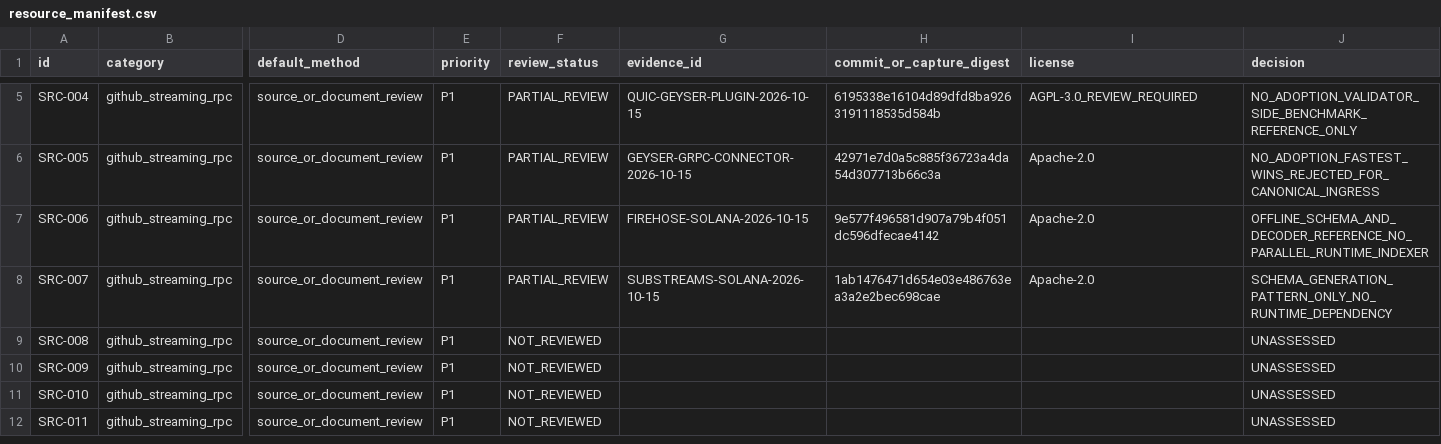
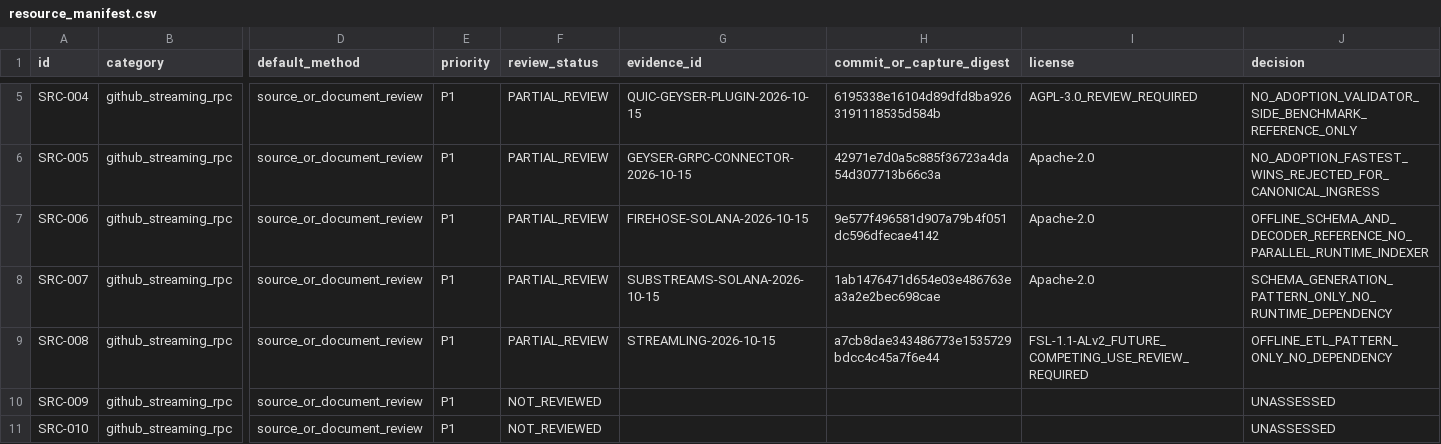
Before and after one commit to MrPineapples22/sylph-fusion, a CSV file: research/registry/resource_manifest.csv, drawn as a sheet; only a part is shown, gaps mark what is left out; the shorter side is filled out with more unchanged rows; the diff names each change by its address in the sheet, - before the commit and + after, or states it on an @@ line.

Commit message:
docs: assess Streamling ETL and license fit

```diff
--- a/research/registry/resource_manifest.csv
+++ b/research/registry/resource_manifest.csv
-F9 (review_status): NOT_REVIEWED
+F9 (review_status): PARTIAL_REVIEW
-G9 (evidence_id): (empty)
+G9 (evidence_id): STREAMLING-2026-10-15
-H9 (commit_or_capture_digest): (empty)
+H9 (commit_or_capture_digest): a7cb8dae343486773e1535729bdcc4c45a7f6e44
-I9 (license): (empty)
+I9 (license): FSL-1.1-ALv2_FUTURE_COMPETING_USE_REVIEW_REQUIRED
-J9 (decision): UNASSESSED
+J9 (decision): OFFLINE_ETL_PATTERN_ONLY_NO_DEPENDENCY
```
Also changed, not shown: 3 other files.
